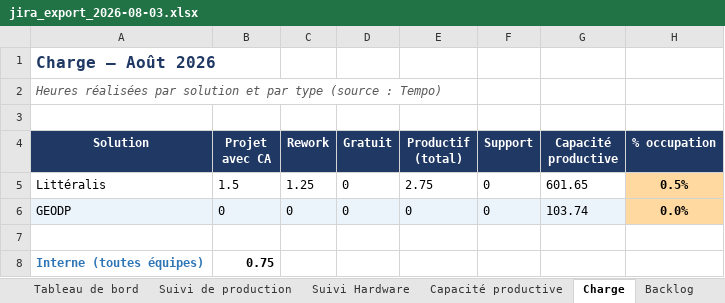
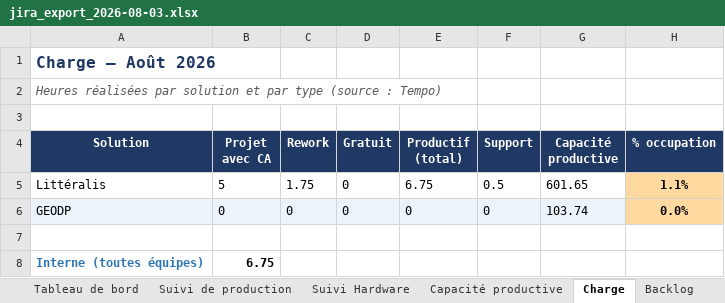
Before and after one commit to MathildePanierDelivery/jira-export, an Excel workbook: jira_export_2026-08-03.xlsx, sheet Charge, drawn as a sheet; values as stored, in another font and other column widths than the file's, no borders; the diff names each change by its address in the sheet, - before the commit and + after, or states it on an @@ line.

```diff
--- a/jira_export_2026-08-03.xlsx (sheet Charge)
+++ b/jira_export_2026-08-03.xlsx (sheet Charge)
-B5 (Projet avec CA): 1.5
+B5 (Projet avec CA): 5
-C5 (Rework): 1.25
+C5 (Rework): 1.75
-E5 (Productif (total)): 2.75
+E5 (Productif (total)): 6.75
-F5 (Support): 0
+F5 (Support): 0.5
-H5 (% occupation): 0.5%
+H5 (% occupation): 1.1%
-B8 (Projet avec CA): 0.75
+B8 (Projet avec CA): 6.75
```
Also changed, not shown: sheet Suivi de production, sheet Tableau de bord, _historique.xlsx, 6 other files.
